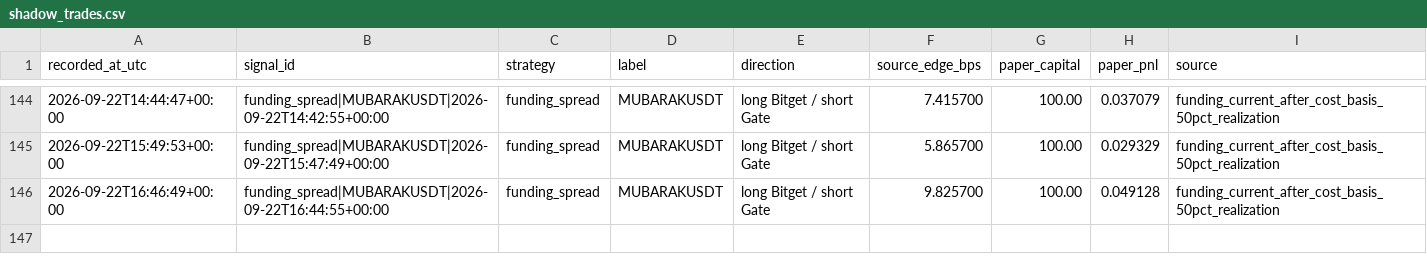
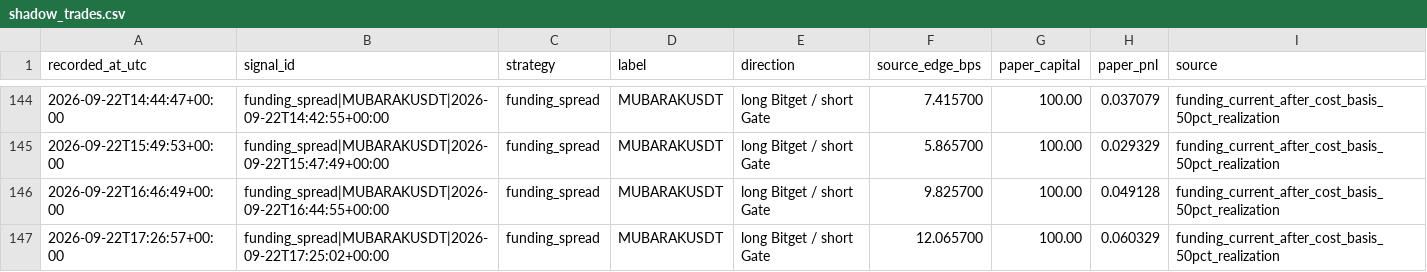
Before and after one commit to arsider-hash/arsider, a CSV file: arbbot/data/shadow_trades.csv, drawn as a sheet; only a part is shown, gaps mark what is left out.

```diff
--- a/arbbot/data/shadow_trades.csv
+++ b/arbbot/data/shadow_trades.csv
@@ -146 +146,2 @@ recorded_at_utc,signal_id,strategy,label,direction,source_edge_bps,paper_capital
 2026-09-22T16:46:49+00:00,funding_spread|MUBARAKUSDT|2026-09-22T16:44:55+00:00,funding_spread,MUBARAKUSDT,long Bitget / short Gate,9.825700,100.00,0.049128,funding_current_after_cost_basis_50pct_realization
+2026-09-22T17:26:57+00:00,funding_spread|MUBARAKUSDT|2026-09-22T17:25:02+00:00,funding_spread,MUBARAKUSDT,long Bitget / short Gate,12.065700,100.00,0.060329,funding_current_after_cost_basis_50pct_realization
```
Also changed, not shown: arbbot/data/history.csv, arbbot/data/market_history.csv, 23 other files.
